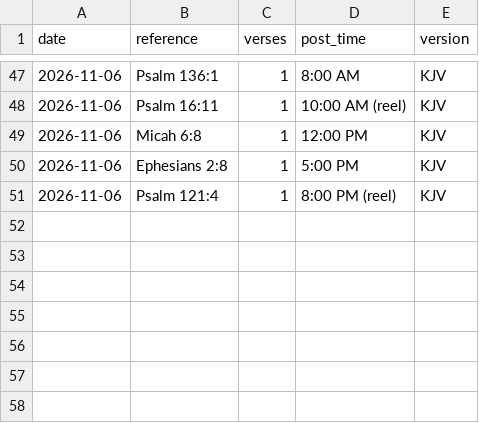
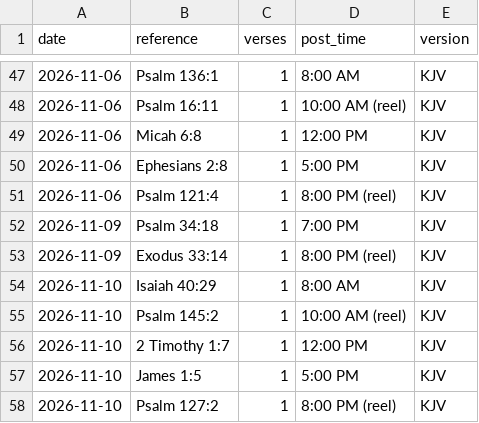
Before and after one commit to onelifemediallc-sudo/lovegod-media, a CSV file: verse-log.csv, drawn as a sheet; only a part is shown, gaps mark what is left out; the diff names each change by its address in the sheet, - before the commit and + after, or states it on an @@ line.

```diff
--- a/verse-log.csv
+++ b/verse-log.csv
+row 52: 2026-11-09 | Psalm 34:18 | 1 | 7:00 PM | KJV
+row 53: 2026-11-09 | Exodus 33:14 | 1 | 8:00 PM (reel) | KJV
+row 54: 2026-11-10 | Isaiah 40:29 | 1 | 8:00 AM | KJV
+row 55: 2026-11-10 | Psalm 145:2 | 1 | 10:00 AM (reel) | KJV
+row 56: 2026-11-10 | 2 Timothy 1:7 | 1 | 12:00 PM | KJV
+row 57: 2026-11-10 | James 1:5 | 1 | 5:00 PM | KJV
+row 58: 2026-11-10 | Psalm 127:2 | 1 | 8:00 PM (reel) | KJV
```
